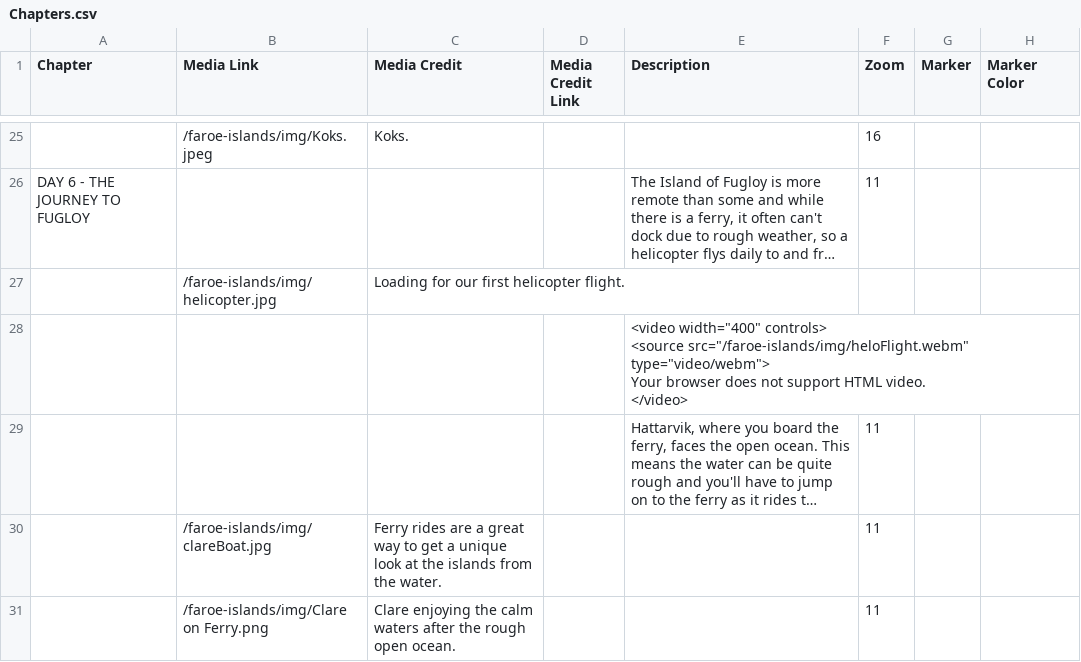
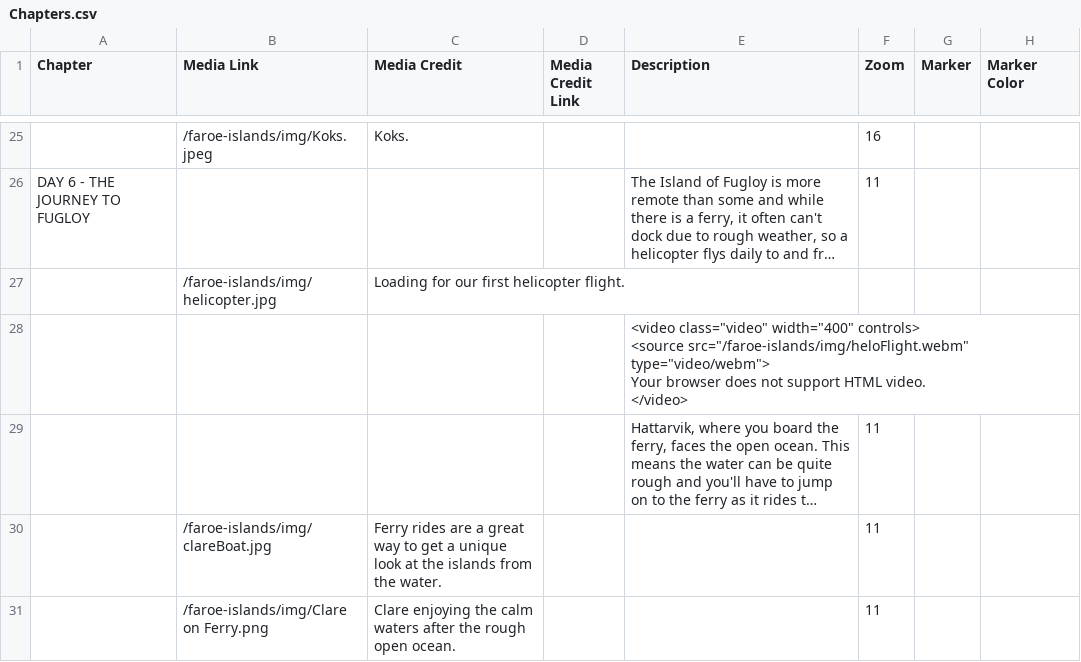
Before and after one commit to Dalbinator/Dalbinator.github.io, a CSV file: faroe-islands/csv/Chapters.csv, drawn as a sheet; only a part is shown, gaps mark what is left out; long unchanged cells end in …; the diff names each change by its address in the sheet, - before the commit and + after, or states it on an @@ line.

Commit message:
video max height

```diff
--- a/faroe-islands/csv/Chapters.csv
+++ b/faroe-islands/csv/Chapters.csv
-E28 (Description): <video width="400" controls>…
+E28 (Description): <video class="video" width="400" controls>…
```
Also changed, not shown: 1 other file.
